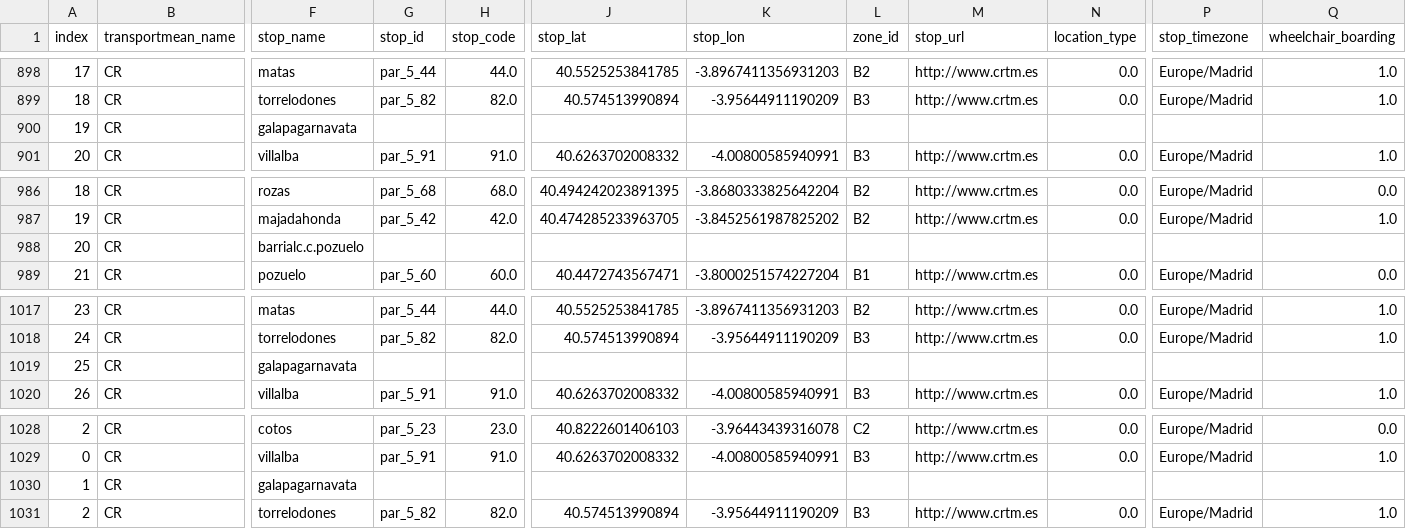
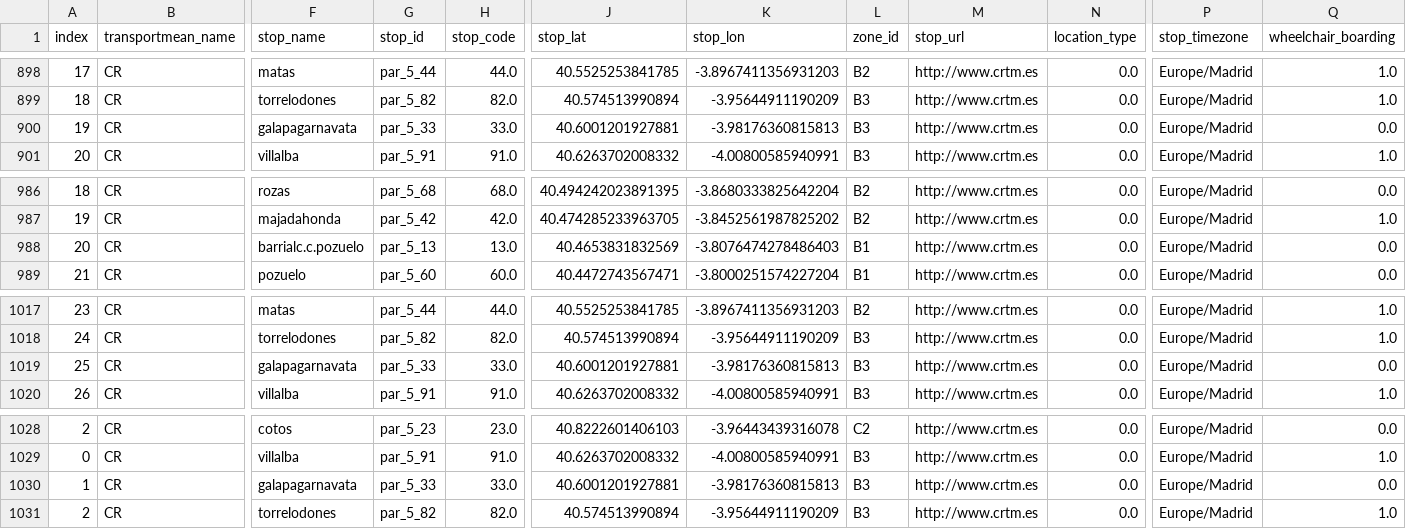
Before and after one commit to Akinorev/dataScienceGitR2, a CSV file: practicaObtencionDatos/merged_test_output.csv, drawn as a sheet; only a part is shown, gaps mark what is left out; the diff covers the shown part only; the diff names each change by its address in the sheet, - before the commit and + after, or states it on an @@ line.

```diff
--- a/practicaObtencionDatos/merged_test_output.csv
+++ b/practicaObtencionDatos/merged_test_output.csv
-G900 (stop_id): (empty)
+G900 (stop_id): par_5_33
-H900 (stop_code): (empty)
+H900 (stop_code): 33.0
-J900 (stop_lat): (empty)
+J900 (stop_lat): 40.6001201927881
-K900 (stop_lon): (empty)
+K900 (stop_lon): -3.98176360815813
-L900 (zone_id): (empty)
+L900 (zone_id): B3
-M900 (stop_url): (empty)
+M900 (stop_url): http://www.crtm.es
-N900 (location_type): (empty)
+N900 (location_type): 0.0
-P900 (stop_timezone): (empty)
+P900 (stop_timezone): Europe/Madrid
-Q900 (wheelchair_boarding): (empty)
+Q900 (wheelchair_boarding): 0.0
-G988 (stop_id): (empty)
+G988 (stop_id): par_5_13
-H988 (stop_code): (empty)
+H988 (stop_code): 13.0
-J988 (stop_lat): (empty)
+J988 (stop_lat): 40.4653831832569
-K988 (stop_lon): (empty)
+K988 (stop_lon): -3.8076474278486403
-L988 (zone_id): (empty)
+L988 (zone_id): B1
-M988 (stop_url): (empty)
+M988 (stop_url): http://www.crtm.es
-N988 (location_type): (empty)
+N988 (location_type): 0.0
-P988 (stop_timezone): (empty)
+P988 (stop_timezone): Europe/Madrid
-Q988 (wheelchair_boarding): (empty)
+Q988 (wheelchair_boarding): 0.0
-G1019 (stop_id): (empty)
+G1019 (stop_id): par_5_33
-H1019 (stop_code): (empty)
+H1019 (stop_code): 33.0
-J1019 (stop_lat): (empty)
+J1019 (stop_lat): 40.6001201927881
-K1019 (stop_lon): (empty)
+K1019 (stop_lon): -3.98176360815813
-L1019 (zone_id): (empty)
+L1019 (zone_id): B3
-M1019 (stop_url): (empty)
+M1019 (stop_url): http://www.crtm.es
-N1019 (location_type): (empty)
+N1019 (location_type): 0.0
-P1019 (stop_timezone): (empty)
+P1019 (stop_timezone): Europe/Madrid
-Q1019 (wheelchair_boarding): (empty)
+Q1019 (wheelchair_boarding): 0.0
-G1030 (stop_id): (empty)
+G1030 (stop_id): par_5_33
-H1030 (stop_code): (empty)
+H1030 (stop_code): 33.0
-J1030 (stop_lat): (empty)
+J1030 (stop_lat): 40.6001201927881
-K1030 (stop_lon): (empty)
+K1030 (stop_lon): -3.98176360815813
-L1030 (zone_id): (empty)
+L1030 (zone_id): B3
-M1030 (stop_url): (empty)
+M1030 (stop_url): http://www.crtm.es
-N1030 (location_type): (empty)
+N1030 (location_type): 0.0
-P1030 (stop_timezone): (empty)
+P1030 (stop_timezone): Europe/Madrid
-Q1030 (wheelchair_boarding): (empty)
+Q1030 (wheelchair_boarding): 0.0
```
Also changed, not shown: 9 edited cells elsewhere in this file, 1 other file.
